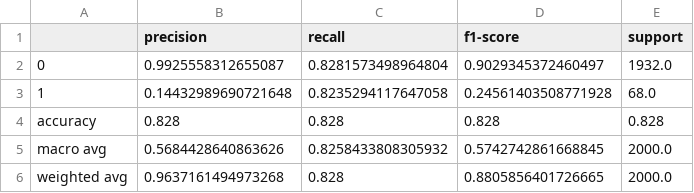
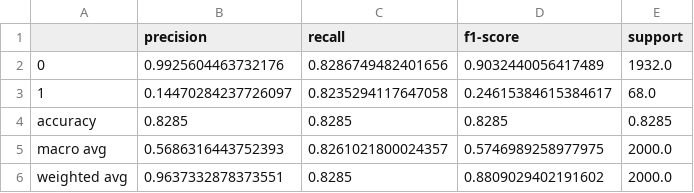
Before and after one commit to sujan1025/Pdm_Project, a CSV file: reports/classification_report_logistic_regression.csv, drawn as a sheet.

```diff
--- a/reports/classification_report_logistic_regression.csv
+++ b/reports/classification_report_logistic_regression.csv
@@ -1,6 +1,6 @@
 ,precision,recall,f1-score,support
-0,0.9925558312655087,0.8281573498964804,0.9029345372460497,1932.0
-1,0.14432989690721648,0.8235294117647058,0.24561403508771928,68.0
-accuracy,0.828,0.828,0.828,0.828
-macro avg,0.5684428640863626,0.8258433808305932,0.5742742861668845,2000.0
-weighted avg,0.9637161494973268,0.828,0.8805856401726665,2000.0
+0,0.9925604463732176,0.8286749482401656,0.9032440056417489,1932.0
+1,0.14470284237726097,0.8235294117647058,0.24615384615384617,68.0
+accuracy,0.8285,0.8285,0.8285,0.8285
+macro avg,0.5686316443752393,0.8261021800024357,0.5746989258977975,2000.0
+weighted avg,0.9637332878373551,0.8285,0.8809029402191602,2000.0
```
Also changed, not shown: reports/classification_report_random_forest.csv, reports/fairness_analysis_by_machine_type.csv, 38 other files.
